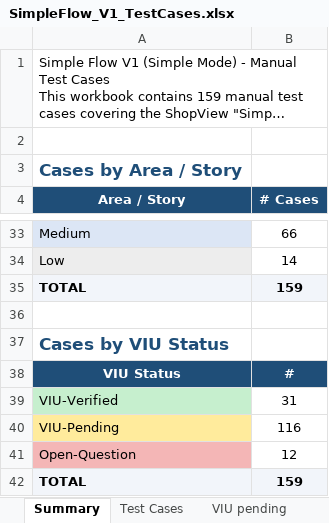
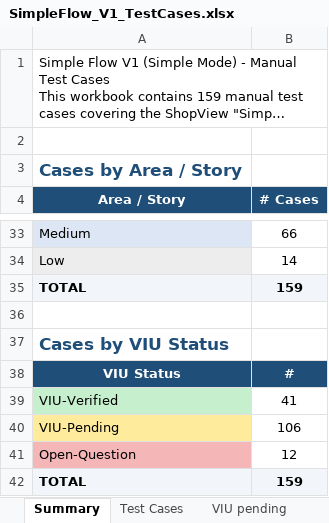
Before and after one commit to bilalmuzamil-sketch/Manual-test-Cases, an Excel workbook: build/simple-flow/SimpleFlow_V1_TestCases.xlsx, sheet Summary, drawn as a sheet; only a part is shown, gaps mark what is left out; long unchanged cells end in …; values as stored, in another font and other column widths than the file's, no borders; the diff names each change by its address in the sheet, - before the commit and + after, or states it on an @@ line.

```diff
--- a/build/simple-flow/SimpleFlow_V1_TestCases.xlsx (sheet Summary)
+++ b/build/simple-flow/SimpleFlow_V1_TestCases.xlsx (sheet Summary)
-B39 (# Cases): 31
+B39 (# Cases): 41
-B40 (# Cases): 116
+B40 (# Cases): 106
```
Also changed, not shown: sheet VIU pending, sheet Test Cases, 11 other files.
